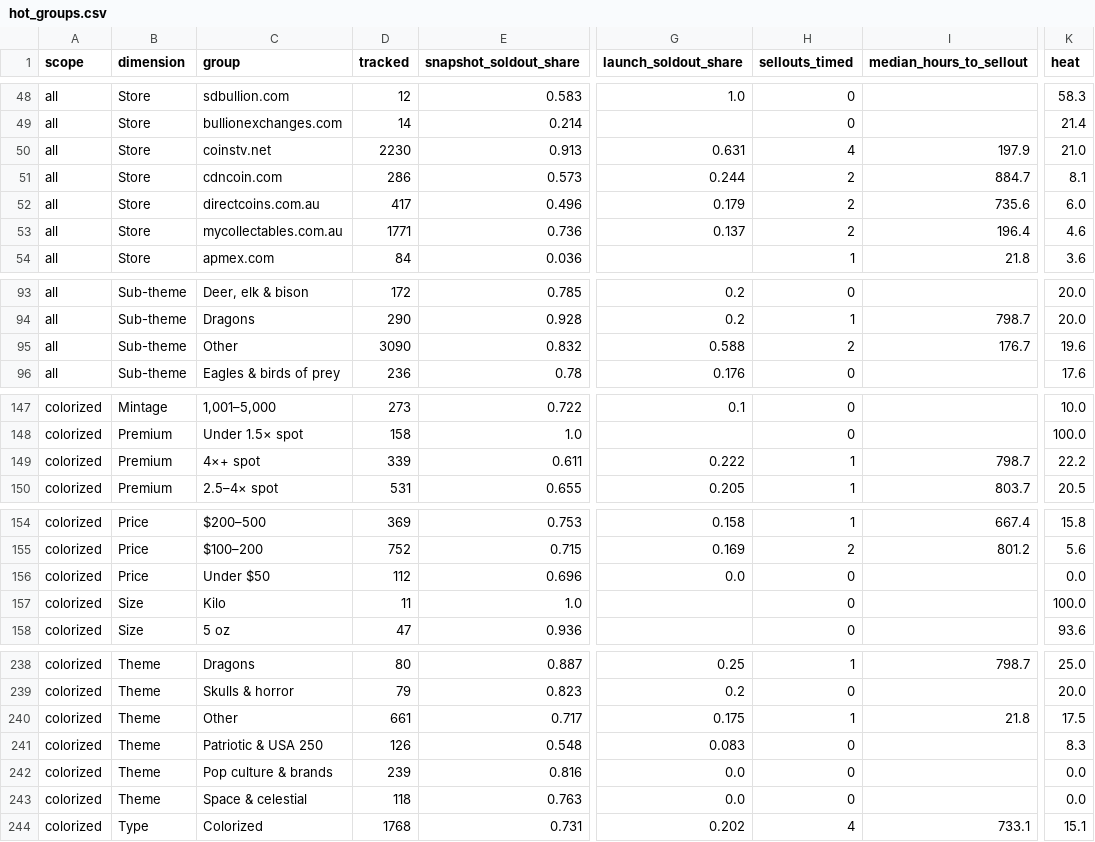
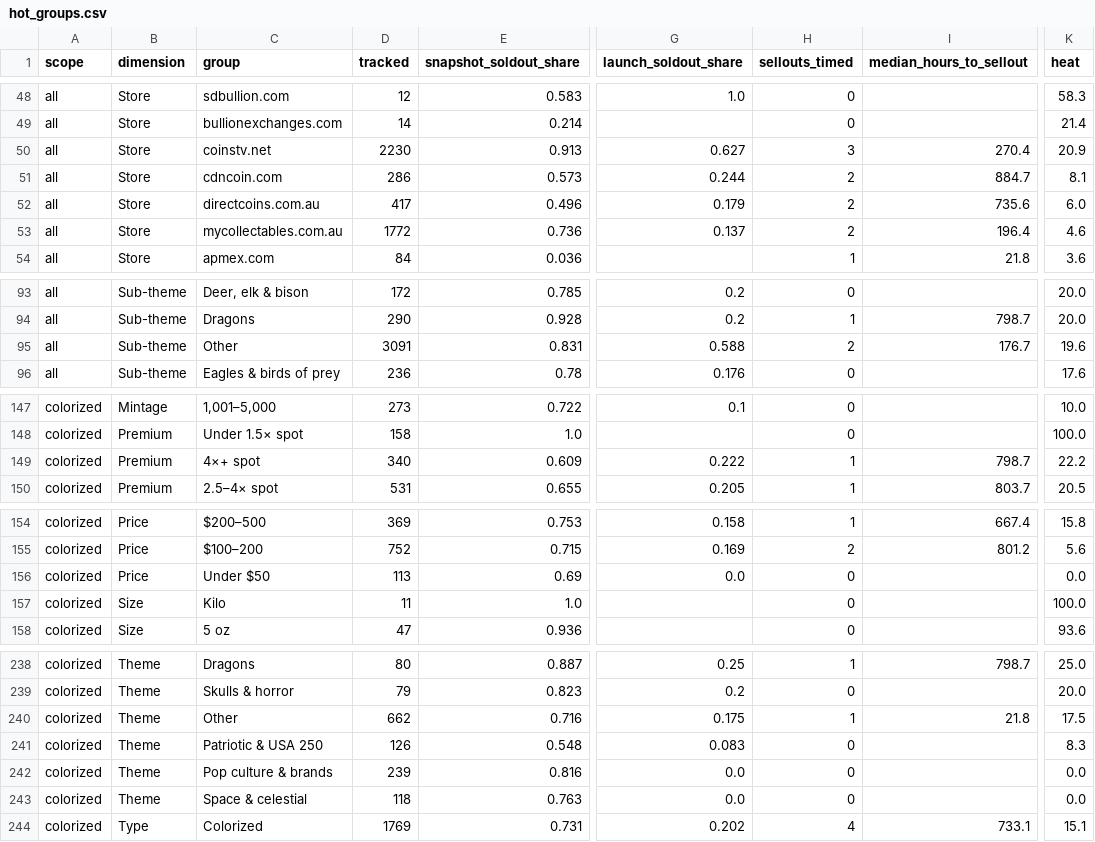
Before and after one commit to yazidTheThird/silver-market-heat-index, a CSV file: data/hot_groups.csv, drawn as a sheet; only a part is shown, gaps mark what is left out; the diff covers the shown part only; the diff names each change by its address in the sheet, - before the commit and + after, or states it on an @@ line.

```diff
--- a/data/hot_groups.csv
+++ b/data/hot_groups.csv
-G50 (launch_soldout_share): 0.631
+G50 (launch_soldout_share): 0.627
-H50 (sellouts_timed): 4
+H50 (sellouts_timed): 3
-I50 (median_hours_to_sellout): 197.9
+I50 (median_hours_to_sellout): 270.4
-K50 (heat): 21.0
+K50 (heat): 20.9
-D53 (tracked): 1771
+D53 (tracked): 1772
-D95 (tracked): 3090
+D95 (tracked): 3091
-E95 (snapshot_soldout_share): 0.832
+E95 (snapshot_soldout_share): 0.831
-D149 (tracked): 339
+D149 (tracked): 340
-E149 (snapshot_soldout_share): 0.611
+E149 (snapshot_soldout_share): 0.609
-D156 (tracked): 112
+D156 (tracked): 113
-E156 (snapshot_soldout_share): 0.696
+E156 (snapshot_soldout_share): 0.69
-D240 (tracked): 661
+D240 (tracked): 662
-E240 (snapshot_soldout_share): 0.717
+E240 (snapshot_soldout_share): 0.716
-D244 (tracked): 1768
+D244 (tracked): 1769
```
Also changed, not shown: 3 added rows, 3 removed rows and 44 edited cells elsewhere in this file, 3 other files.
